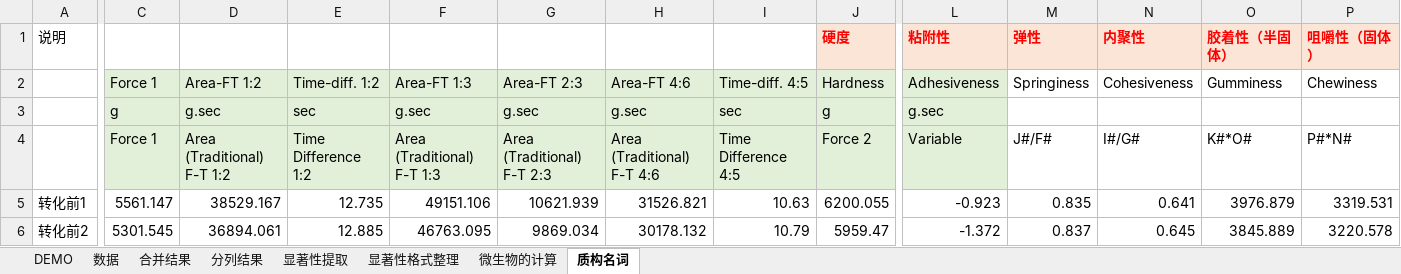
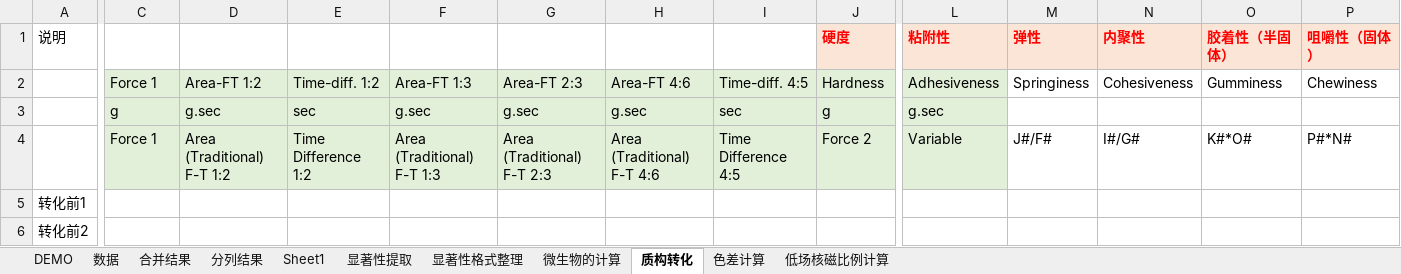
Before and after one commit to Pannis-hub/-excel-, an Excel workbook: 1.数据预处理V3.2.xlsm, sheet 质构转化, drawn as a sheet; only a part is shown, gaps mark what is left out; values as stored, in another font and other column widths than the file's, no borders; charts and pictures not drawn; the diff covers the shown part only; the diff names each change by its address in the sheet, - before the commit and + after, or states it on an @@ line.

```diff
--- a/1.数据预处理V3.2.xlsm (sheet 质构转化)
+++ b/1.数据预处理V3.2.xlsm (sheet 质构转化)
-sheet tab: 质构名词
+sheet tab: 质构转化
+sheet tab: Sheet1
+sheet tab: 色差计算
+sheet tab: 低场核磁比例计算
-C5: 5561.147
+C5: (empty)
-D5: 38529.167
+D5: (empty)
-E5: 12.735
+E5: (empty)
-F5: 49151.106
+F5: (empty)
-G5: 10621.939
+G5: (empty)
-H5: 31526.821
+H5: (empty)
-I5: 10.63
+I5: (empty)
-J5 (硬度): 6200.055
+J5 (硬度): (empty)
-L5 (粘附性): -0.923
+L5 (粘附性): (empty)
-M5 (弹性): 0.835
+M5 (弹性): (empty)
-N5 (内聚性): 0.641
+N5 (内聚性): (empty)
-O5 (胶着性（半固体）): 3976.879
+O5 (胶着性（半固体）): (empty)
-P5 (咀嚼性（固体）): 3319.531
+P5 (咀嚼性（固体）): (empty)
-C6: 5301.545
+C6: (empty)
-D6: 36894.061
+D6: (empty)
-E6: 12.885
+E6: (empty)
-F6: 46763.095
+F6: (empty)
-G6: 9869.034
+G6: (empty)
-H6: 30178.132
+H6: (empty)
-I6: 10.79
+I6: (empty)
-J6 (硬度): 5959.47
+J6 (硬度): (empty)
-L6 (粘附性): -1.372
+L6 (粘附性): (empty)
-M6 (弹性): 0.837
+M6 (弹性): (empty)
-N6 (内聚性): 0.645
+N6 (内聚性): (empty)
-O6 (胶着性（半固体）): 3845.889
+O6 (胶着性（半固体）): (empty)
-P6 (咀嚼性（固体）): 3220.578
+P6 (咀嚼性（固体）): (empty)
```
Also changed, not shown: 226 edited cells and cell formats elsewhere in this sheet, sheet 显著性格式整理, sheet 数据, sheet 分列结果, sheet 显著性提取, sheet 合并结果, charts or pictures.
